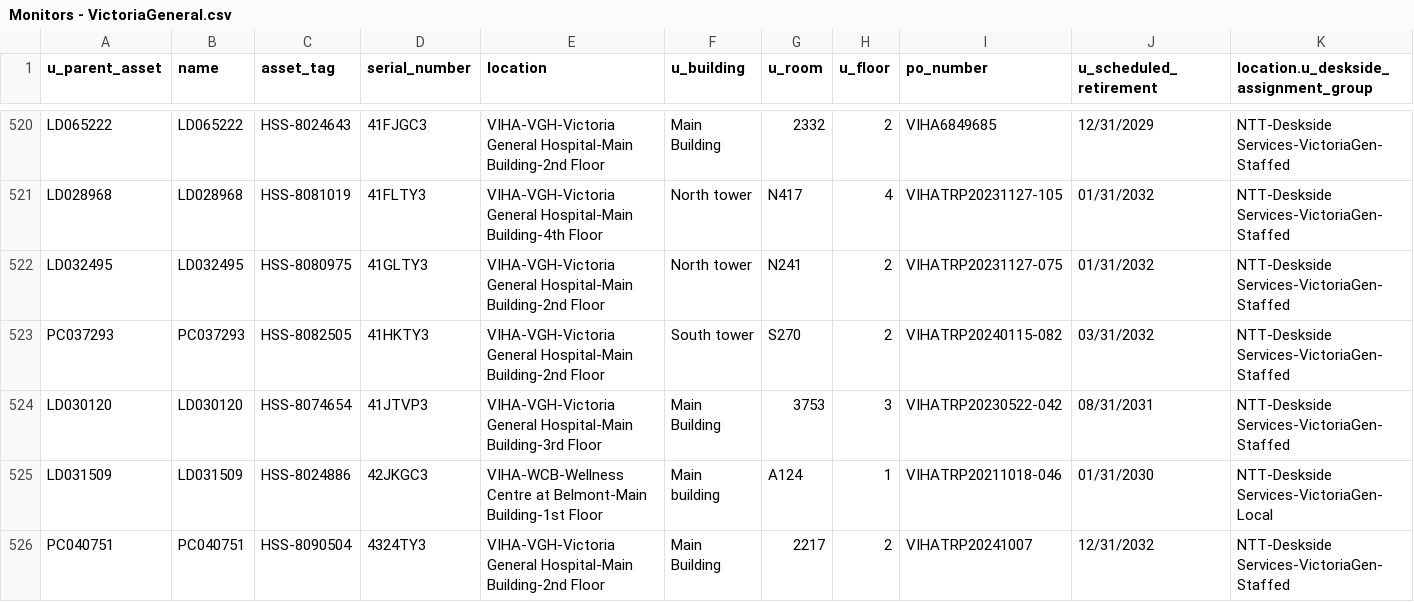
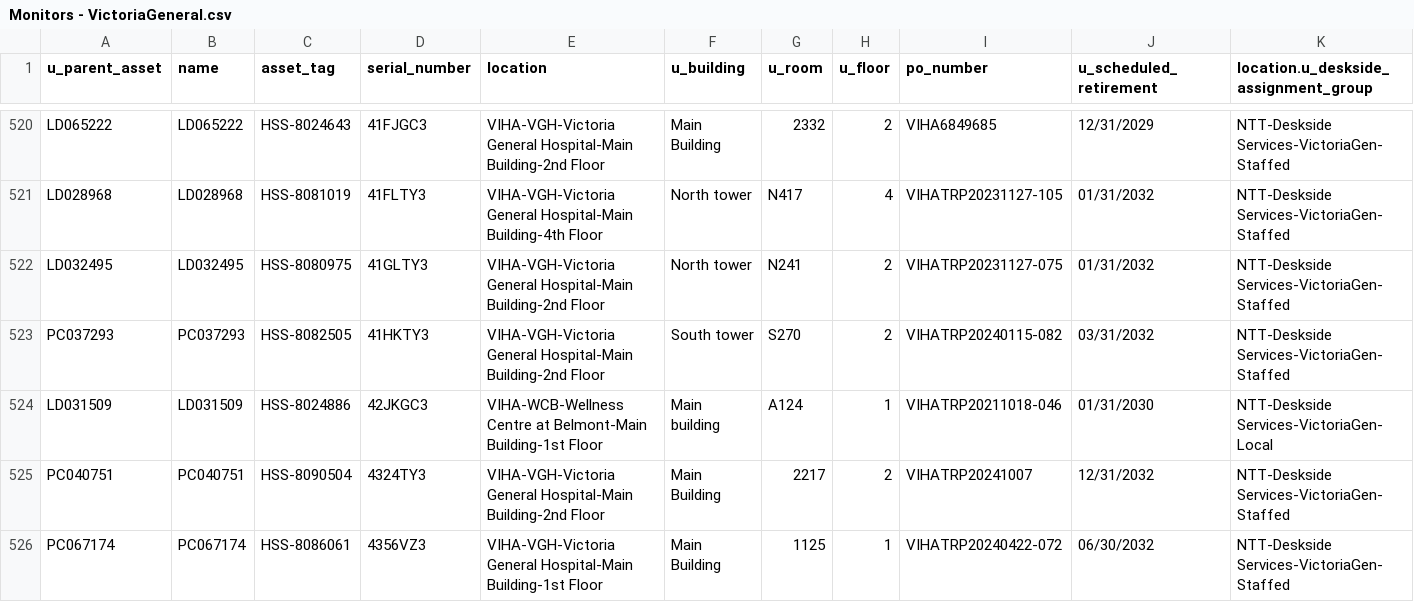
Before and after one commit to digbysa/New-Inventory-Tool, a CSV file: Data/VictoriaGeneral/Monitors - VictoriaGeneral.csv, drawn as a sheet; only a part is shown, gaps mark what is left out; the shorter side is filled out with more unchanged rows; the diff covers the shown part only.

```diff
--- a/Data/VictoriaGeneral/Monitors - VictoriaGeneral.csv
+++ b/Data/VictoriaGeneral/Monitors - VictoriaGeneral.csv
@@ -523,3 +523,2 @@
 "PC037293","PC037293","HSS-8082505","41HKTY3","VIHA-VGH-Victoria General Hospital-Main Building-2nd Floor","South tower","S270","2","VIHATRP20240115-082","03/31/2032","NTT-Deskside Services-VictoriaGen-Staffed"
-"LD030120","LD030120","HSS-8074654","41JTVP3","VIHA-VGH-Victoria General Hospital-Main Building-3rd Floor","Main Building","3753","3","VIHATRP20230522-042","08/31/2031","NTT-Deskside Services-VictoriaGen-Staffed"
 "LD031509","LD031509","HSS-8024886","42JKGC3","VIHA-WCB-Wellness Centre at Belmont-Main Building-1st Floor","Main building","A124","1","VIHATRP20211018-046","01/31/2030","NTT-Deskside Services-VictoriaGen-Local"
```
Also changed, not shown: 5 removed rows and 4 edited cells elsewhere in this file, Data/CampbellRiver/Computers - CampbellRiver.csv, Data/NorthIsland/Computers - NorthIsland.csv, 12 other files.
